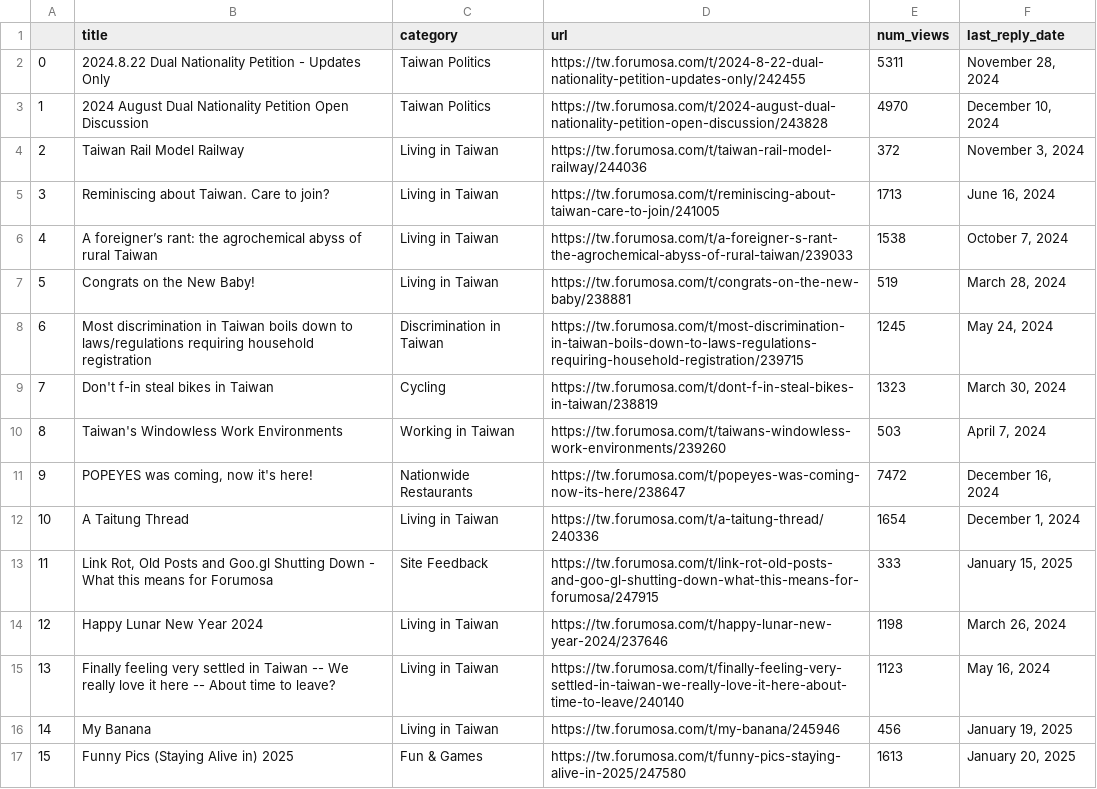
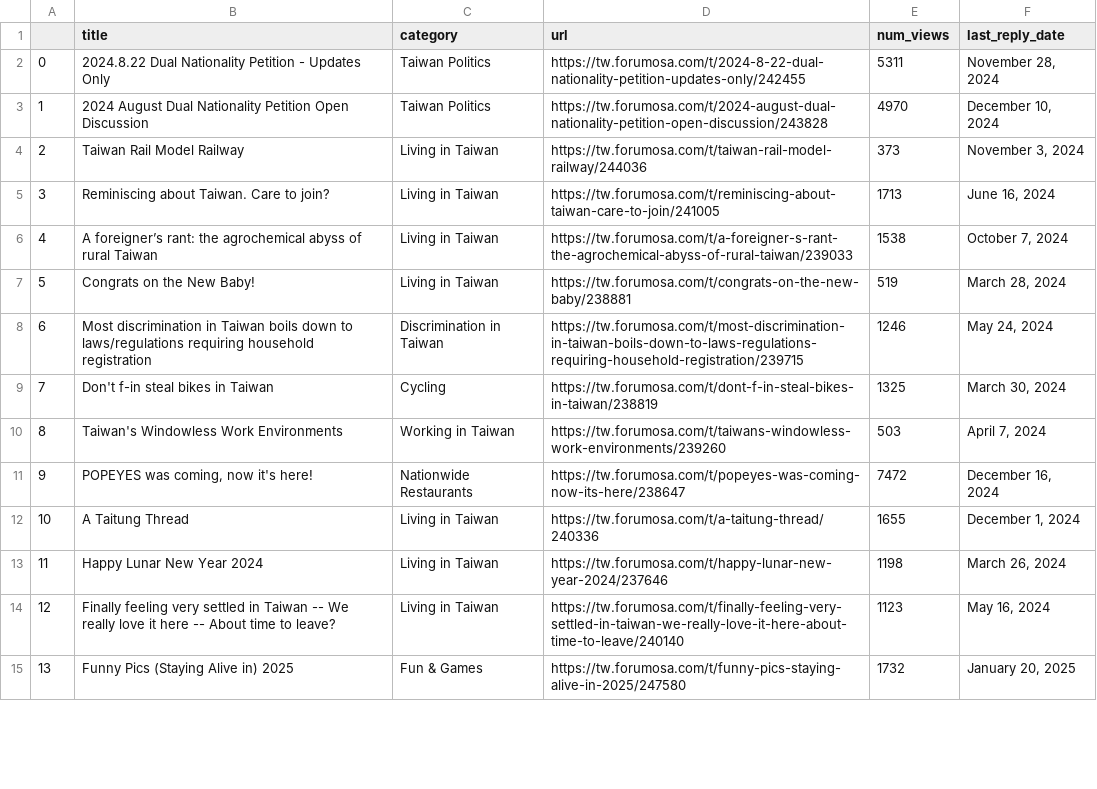
Before and after one commit to ssaanndwich/scrape-forumosa, a CSV file: forumosa-top-posts.csv, drawn as a sheet; only a part is shown; removed rows and columns are numbered as before the commit, all else as after; the diff covers the shown part only; the diff names each change by its address in the sheet, - before the commit and + after, or states it on an @@ line.

```diff
--- a/forumosa-top-posts.csv
+++ b/forumosa-top-posts.csv
-E4 (num_views): 372
+E4 (num_views): 373
-E8 (num_views): 1245
+E8 (num_views): 1246
-E9 (num_views): 1323
+E9 (num_views): 1325
-E12 (num_views): 1654
+E12 (num_views): 1655
-row 13: 11 | Link Rot, Old Posts and Goo.gl Shutting Down - What this means for Forumosa | Site Feedback | https://tw.forumosa.com/t/link-rot-old-posts-and-goo-gl-shutting-down-what-this-means-for-forumosa/247915 | 333 | January 15, 2025
@@ column A renumbered between rows 13 and 30 @@
-row 16: 14 | My Banana | Living in Taiwan | https://tw.forumosa.com/t/my-banana/245946 | 456 | January 19, 2025
-E15 (num_views): 1613
+E15 (num_views): 1732
```
Also changed, not shown: 2 added rows and 13 edited cells elsewhere in this file.
